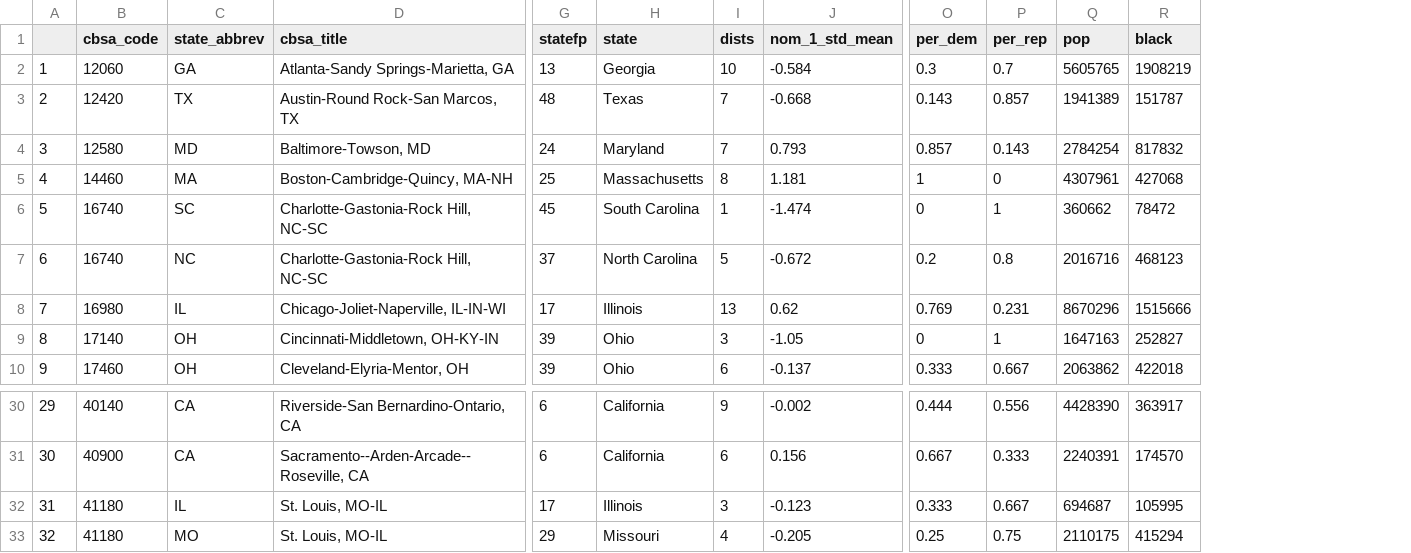
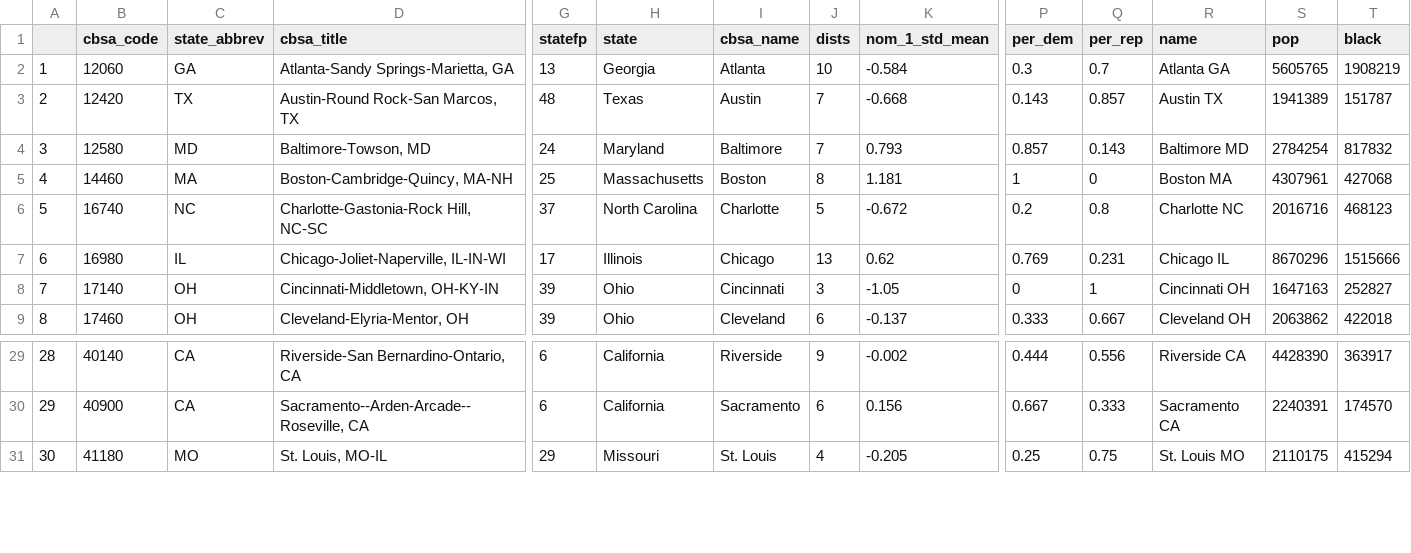
Before and after one commit to seandalby/redistricting-atlas-data, a CSV file: cbsa_dw_w_pew.csv, drawn as a sheet; only a part is shown, gaps mark what is left out; removed rows and columns are numbered as before the commit, all else as after; rows hold the shown columns only; the diff names each change by its address in the sheet, - before the commit and + after, or states it on an @@ line.

```diff
--- a/cbsa_dw_w_pew.csv
+++ b/cbsa_dw_w_pew.csv
+column I (cbsa_name), rows 2-9: Atlanta | Austin | Baltimore | Boston | Charlotte | Chicago | Cincinnati | Cleveland; rows 29-31: Riverside | Sacramento | St. Louis
+column R (name), rows 2-9: Atlanta GA | Austin TX | Baltimore MD | Boston MA | Charlotte NC | Chicago IL | Cincinnati OH | Cleveland OH; rows 29-31: Riverside CA | Sacramento CA | St. Louis MO
-row 6: 5 | 16740 | SC | Charlotte-Gastonia-Rock Hill, NC-SC | 45 | South Carolina | 1 | -1.474 | 0 | 1 | 360662 | 78472
@@ column A renumbered from row 6 down @@
-row 32: 31 | 41180 | IL | St. Louis, MO-IL | 17 | Illinois | 3 | -0.123 | 0.333 | 0.667 | 694687 | 105995
```
Also changed, not shown: dw/fips_to_icpsr.csv.
